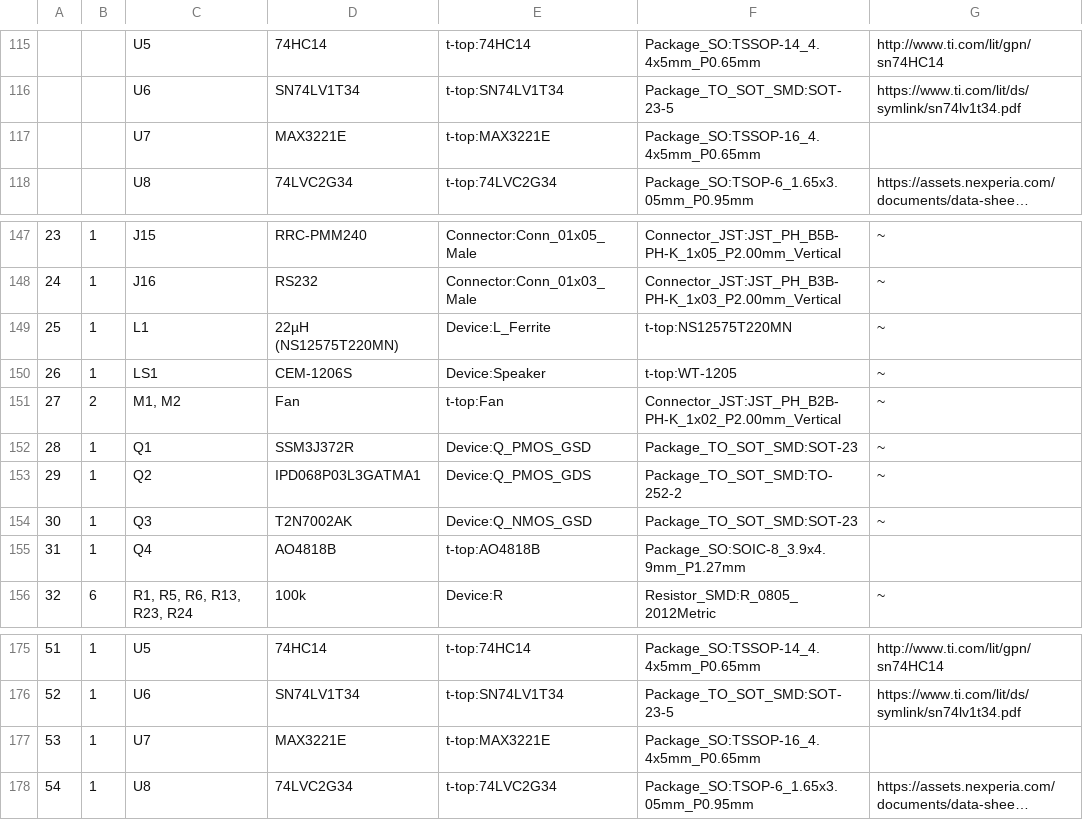
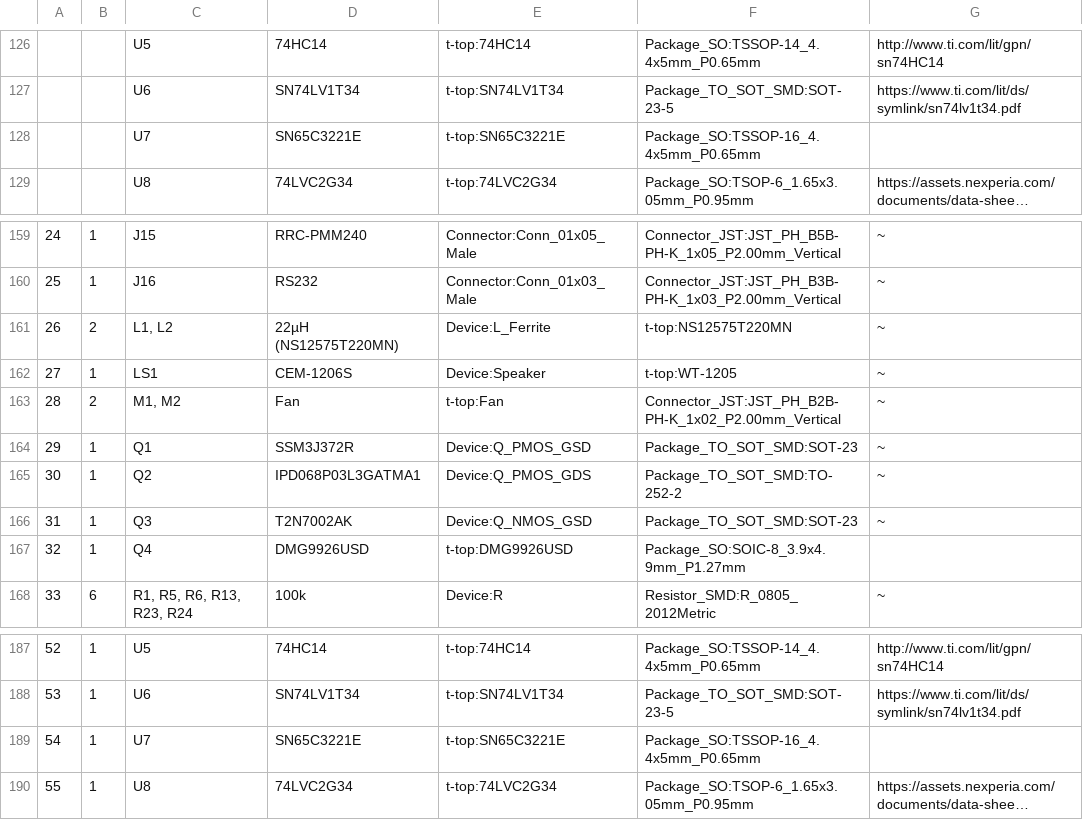
Before and after one commit to introlab/t-top, a CSV file: PCB/psu_control/psu_control.csv, drawn as a sheet; only a part is shown, gaps mark what is left out; long unchanged cells end in …; addresses are those after the commit; the diff covers the shown part only; the diff names each change by its address in the sheet, - before the commit and + after, or states it on an @@ line.

```diff
--- a/PCB/psu_control/psu_control.csv
+++ b/PCB/psu_control/psu_control.csv
-D128: MAX3221E
+D128: SN65C3221E
-E128: t-top:MAX3221E
+E128: t-top:SN65C3221E
@@ column A renumbered from row 146 down @@
-B161: 1
+B161: 2
-C161: L1
+C161: L1, L2
-D167: AO4818B
+D167: DMG9926USD
-E167: t-top:AO4818B
+E167: t-top:DMG9926USD
-D189: MAX3221E
+D189: SN65C3221E
-E189: t-top:MAX3221E
+E189: t-top:SN65C3221E
```
Also changed, not shown: 13 added rows, 1 removed row and 16 edited cells elsewhere in this file, PCB/dynamixel_control/dynamixel_control.csv, 46 other files.
